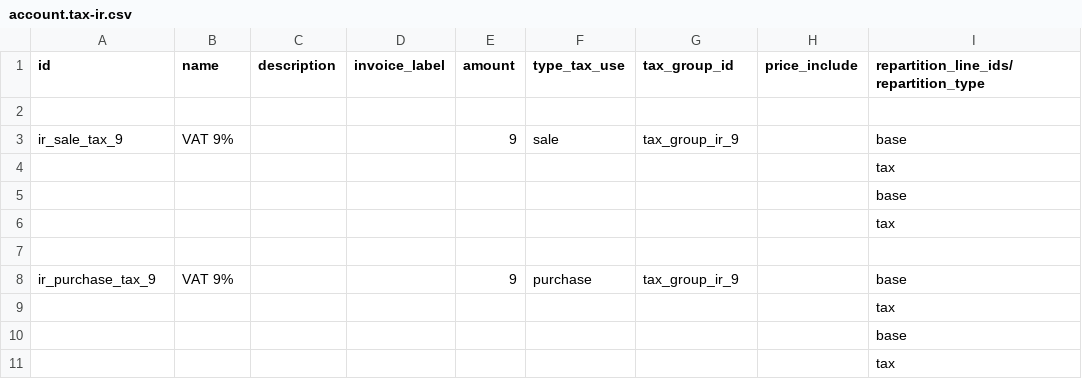
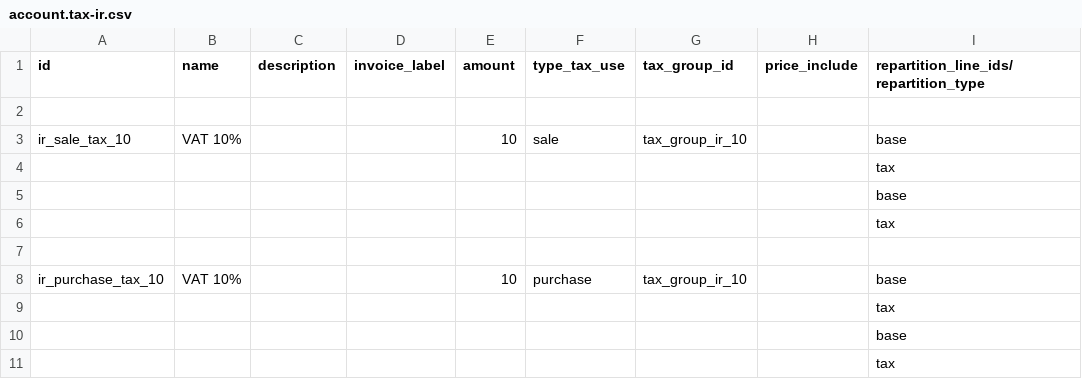
Before and after one commit to OCA/l10n-iran, a CSV file: l10n_ir_account/data/template/account.tax-ir.csv, drawn as a sheet; only a part is shown; the diff names each change by its address in the sheet, - before the commit and + after, or states it on an @@ line.

Commit message:
Update account.tax-ir.csv
9% to 10 % VAT

```diff
--- a/l10n_ir_account/data/template/account.tax-ir.csv
+++ b/l10n_ir_account/data/template/account.tax-ir.csv
-A3 (id): ir_sale_tax_9
+A3 (id): ir_sale_tax_10
-B3 (name): VAT 9%
+B3 (name): VAT 10%
-E3 (amount): 9
+E3 (amount): 10
-G3 (tax_group_id): tax_group_ir_9
+G3 (tax_group_id): tax_group_ir_10
-A8 (id): ir_purchase_tax_9
+A8 (id): ir_purchase_tax_10
-B8 (name): VAT 9%
+B8 (name): VAT 10%
-E8 (amount): 9
+E8 (amount): 10
-G8 (tax_group_id): tax_group_ir_9
+G8 (tax_group_id): tax_group_ir_10
```
